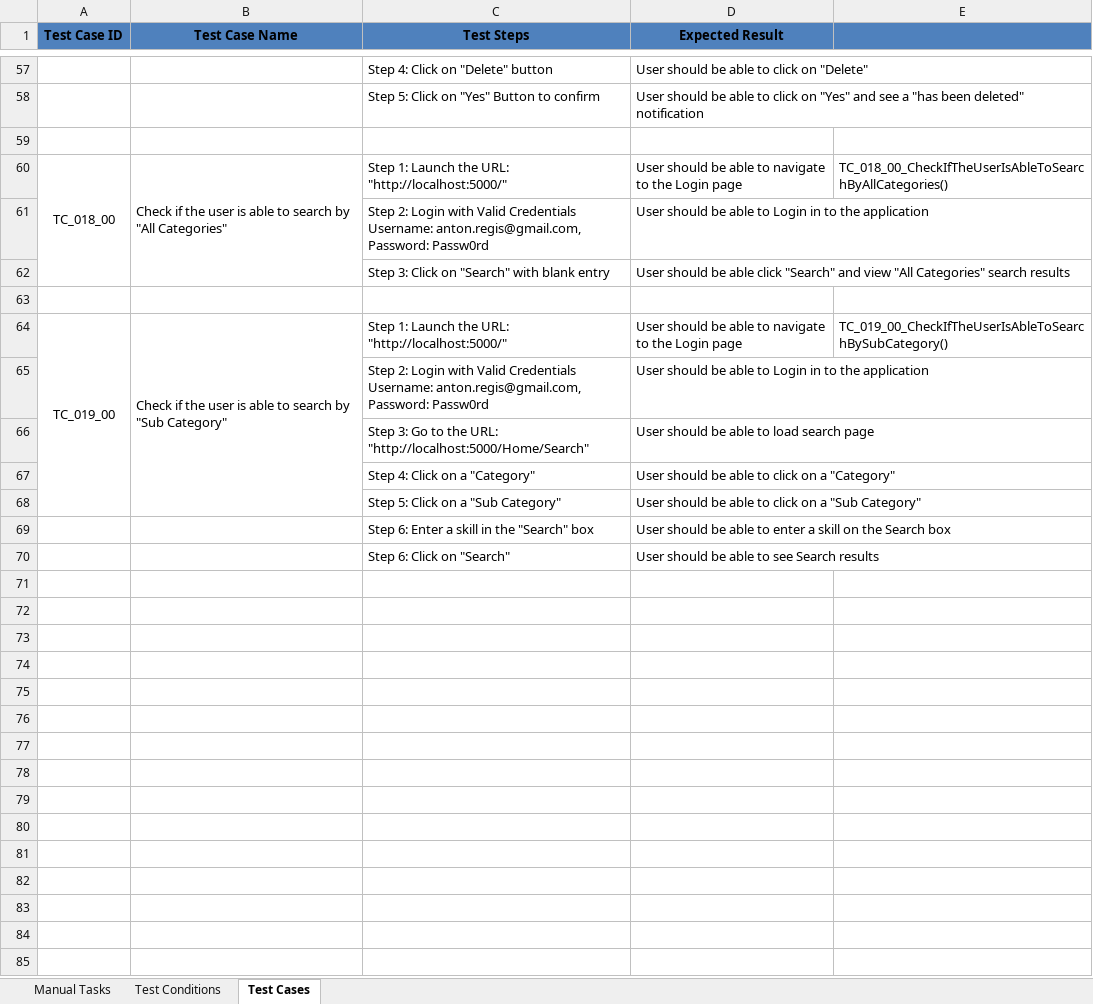
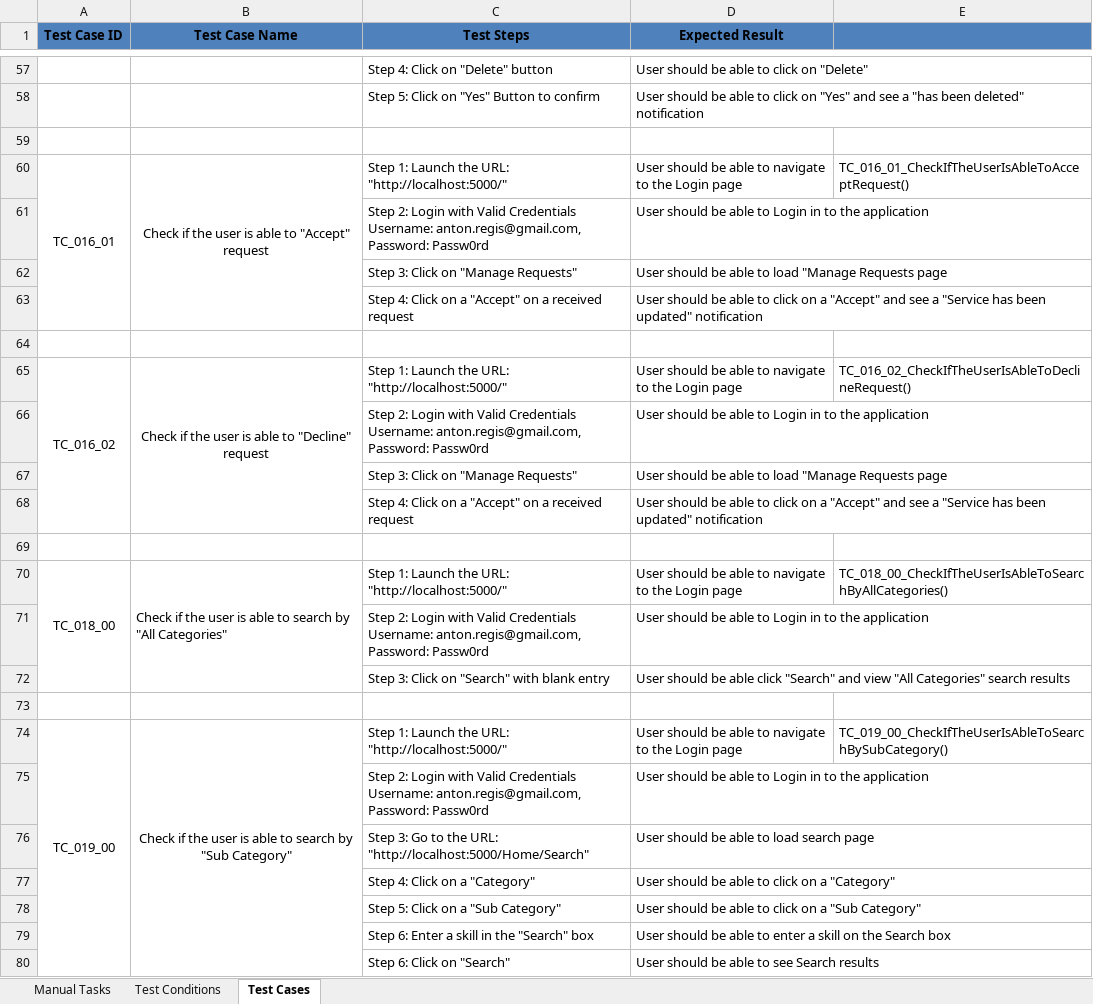
Before and after one commit to antonregis/sprint3.nunit, an Excel workbook: Mars Test Conditions and Cases .xlsx, sheet Test Cases, drawn as a sheet; only a part is shown, gaps mark what is left out; values as stored, in another font and other column widths than the file's, no borders; removed rows and columns are numbered as before the commit, all else as after; the diff names each change by its address in the sheet, - before the commit and + after, or states it on an @@ line.

Commit message:
Adding test cases: Validate Received Request on ReceivedRequest page

```diff
--- a/Mars Test Conditions and Cases .xlsx (sheet Test Cases)
+++ b/Mars Test Conditions and Cases .xlsx (sheet Test Cases)
+row 60: TC_016_01 | Check if the user is able to "Accept" request | Step 1: Launch the URL: "http://localhost:5000/" | User should be able to navigate to the Login page | TC_016_01_CheckIfTheUserIsAbleToAcceptRequest()
+row 61:  |  | Step 2: Login with Valid Credentials Username: anton.regis@gmail.com, Password: Passw0rd | User should be able to Login in to the application
+row 62:  |  | Step 3: Click on "Manage Requests" | User should be able to load "Manage Requests page
+row 63:  |  | Step 4: Click on a "Accept" on a received request | User should be able to click on a "Accept" and see a "Service has been updated" notification
+row 64: (empty)
+row 65: TC_016_02 | Check if the user is able to "Decline" request | Step 1: Launch the URL: "http://localhost:5000/" | User should be able to navigate to the Login page | TC_016_02_CheckIfTheUserIsAbleToDeclineRequest()
+row 66:  |  | Step 2: Login with Valid Credentials Username: anton.regis@gmail.com, Password: Passw0rd | User should be able to Login in to the application
+row 67:  |  | Step 3: Click on "Manage Requests" | User should be able to load "Manage Requests page
+row 68:  |  | Step 4: Click on a "Accept" on a received request | User should be able to click on a "Accept" and see a "Service has been updated" notification
+row 69: (empty)
-A64:A68 merged
+A74:A80 merged
-B74 alignment: left
+B74 alignment: center
-B64:B68 merged
+B74:B80 merged
```
Also changed, not shown: 5 other files.
